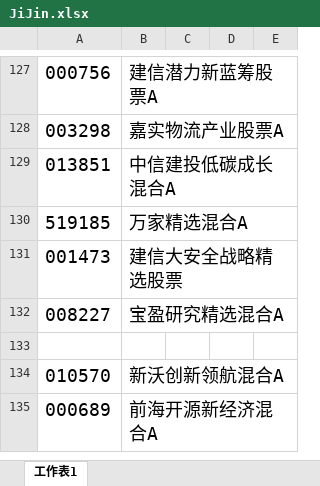
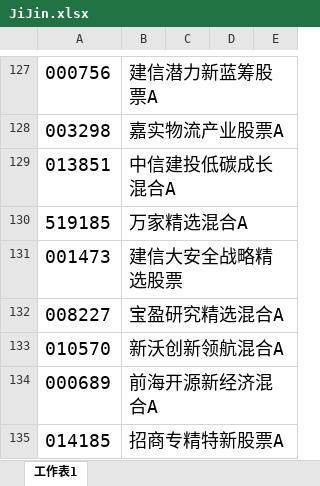
Before and after one commit to lijiadashaoye/jijin, an Excel workbook: JiJin.xlsx, sheet 工作表1, drawn as a sheet; only a part is shown, gaps mark what is left out; values as stored, in another font and other column widths than the file's, no borders; removed rows and columns are numbered as before the commit, all else as after; the diff names each change by its address in the sheet, - before the commit and + after, or states it on an @@ line.

```diff
--- a/JiJin.xlsx (sheet 工作表1)
+++ b/JiJin.xlsx (sheet 工作表1)
-row 133: (empty)
+row 135: 014185 | 招商专精特新股票A
```
Also changed, not shown: 7 other files.
